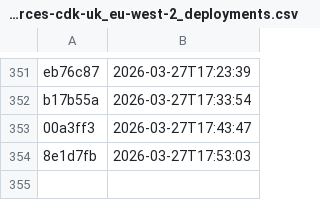
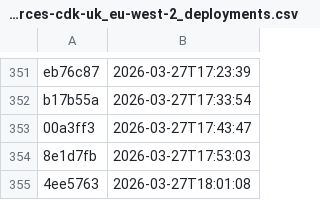
Before and after one commit to NHSDigital/electronic-prescription-service-account-resources, a CSV file: _data/dev-account_account-resources-cdk-uk_eu-west-2_deployments.csv, drawn as a sheet; only a part is shown, gaps mark what is left out.

```diff
--- a/_data/dev-account_account-resources-cdk-uk_eu-west-2_deployments.csv
+++ b/_data/dev-account_account-resources-cdk-uk_eu-west-2_deployments.csv
@@ -354 +354,2 @@ b17b55a,2026-03-27T17:33:54
 8e1d7fb,2026-03-27T17:53:03
+4ee5763,2026-03-27T18:01:08
```
Also changed, not shown: 1 other file.
